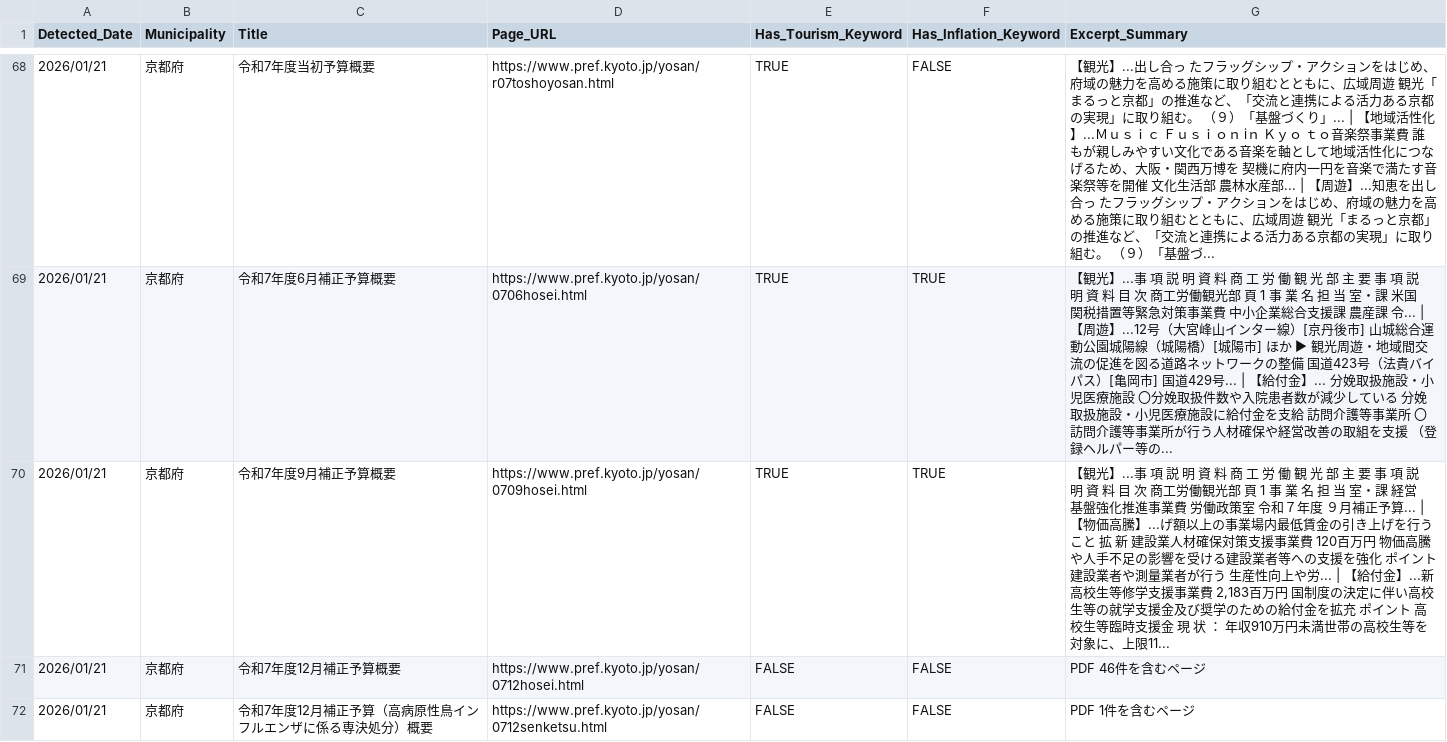
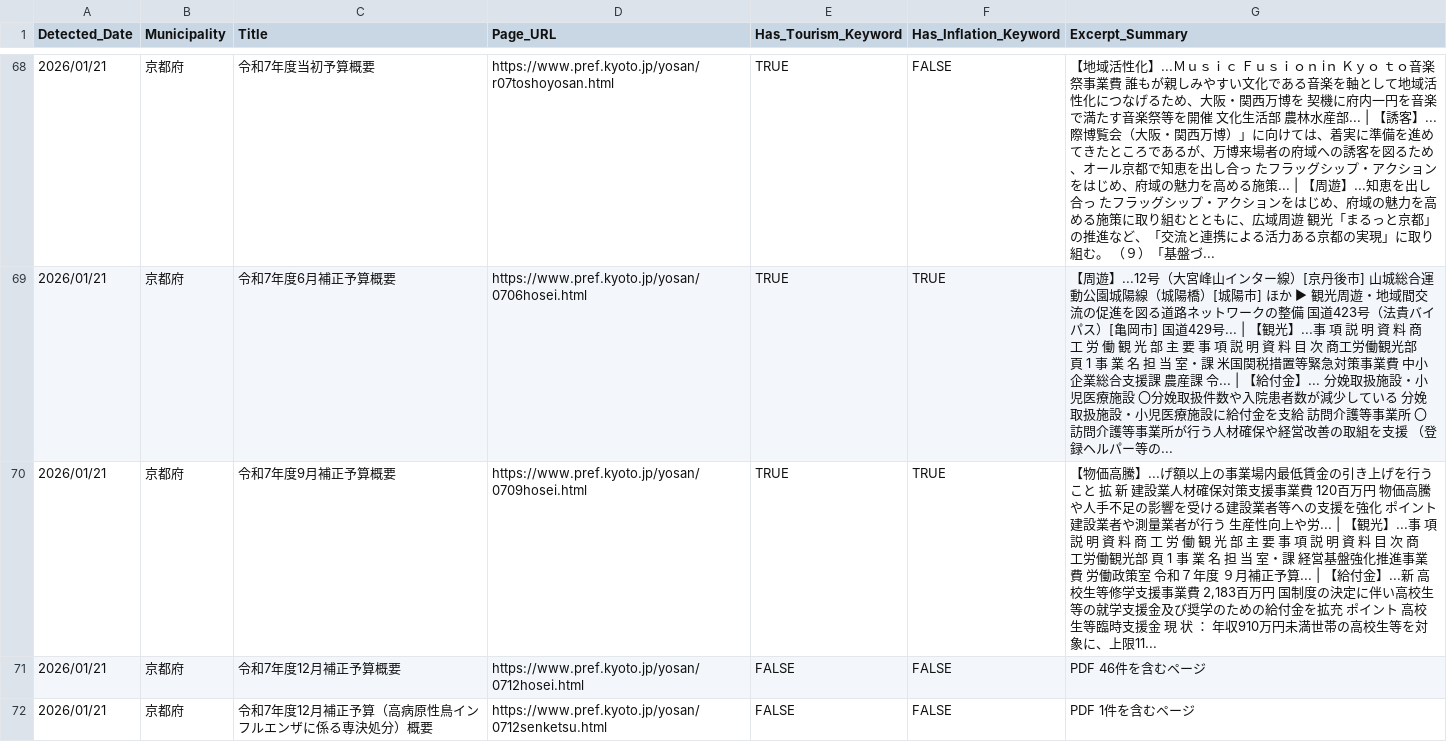
Before and after one commit to 127ytko/kanko-budget, a CSV file: multi_municipality_budget_analysis.csv, drawn as a sheet; only a part is shown, gaps mark what is left out; the diff covers the shown part only.

```diff
--- a/multi_municipality_budget_analysis.csv
+++ b/multi_municipality_budget_analysis.csv
@@ -68,4 +68,4 @@
-2026/01/21,京都府,令和7年度当初予算概要,https://www.pref.kyoto.jp/yosan/r07toshoyosan.html,TRUE,FALSE,【観光】...出し合っ たフラッグシップ・アクションをはじめ、府域の魅力を高める施策に取り組むとともに、広域周遊 観光「まるっと京都」の推進など、「交流と連携による活力ある京都の実現」に取り組む。 （９）「基盤づくり」... | 【地域活性化】...Ｍｕｓｉｃ Ｆｕｓｉｏｎ iｎ Ｋｙｏ ｔｏ音楽祭事業費 誰もが親しみやすい文化である音楽を軸として地域活性化につなげるため、大阪・関西万博を 契機に府内一円を音楽で満たす音楽祭等を開催 文化生活部 農林水産部... | 【周遊】...知恵を出し合っ たフラッグシップ・アクションをはじめ、府域の魅力を高める施策に取り組むとともに、広域周遊 観光「まるっと京都」の推進など、「交流と連携による活力ある京都の実現」に取り組む。 （９）「基盤づ...
-2026/01/21,京都府,令和7年度6月補正予算概要,https://www.pref.kyoto.jp/yosan/0706hosei.html,TRUE,TRUE,【観光】...事 項 説 明 資 料 商 工 労 働 観 光 部 主 要 事 項 説 明 資 料 目 次 商工労働観光部 頁 1 事 業 名 担 当 室・課 米国関税措置等緊急対策事業費 中小企業総合支援課 農産課 令... | 【周遊】...12号（大宮峰山インター線）[京丹後市] 山城総合運動公園城陽線（城陽橋）[城陽市] ほか ▶ 観光周遊・地域間交流の促進を図る道路ネットワークの整備 国道423号（法貴バイパス）[亀岡市] 国道429号... | 【給付金】... 分娩取扱施設・小児医療施設 〇分娩取扱件数や入院患者数が減少している 分娩取扱施設・小児医療施設に給付金を支給 訪問介護等事業所 〇訪問介護等事業所が行う人材確保や経営改善の取組を支援 （登録ヘルパー等の...
-2026/01/21,京都府,令和7年度9月補正予算概要,https://www.pref.kyoto.jp/yosan/0709hosei.html,TRUE,TRUE,"【観光】...事 項 説 明 資 料 商 工 労 働 観 光 部 主 要 事 項 説 明 資 料 目 次 商工労働観光部 頁 1 事 業 名 担 当 室・課 経営基盤強化推進事業費 労働政策室 令和７年度 ９月補正予算... | 【物価高騰】...げ額以上の事業場内最低賃金の引き上げを行うこと 拡 新 建設業人材確保対策支援事業費 120百万円 物価高騰や人手不足の影響を受ける建設業者等への支援を強化 ポイント 建設業者や測量業者が行う 生産性向上や労... | 【給付金】...新 高校生等修学支援事業費 2,183百万円 国制度の決定に伴い高校生等の就学支援金及び奨学のための給付金を拡充 ポイント 高校生等臨時支援金 現 状 ： 年収910万円未満世帯の高校生等を対象に、上限11..."
+2026/01/21,京都府,令和7年度当初予算概要,https://www.pref.kyoto.jp/yosan/r07toshoyosan.html,TRUE,FALSE,【地域活性化】...Ｍｕｓｉｃ Ｆｕｓｉｏｎ iｎ Ｋｙｏ ｔｏ音楽祭事業費 誰もが親しみやすい文化である音楽を軸として地域活性化につなげるため、大阪・関西万博を 契機に府内一円を音楽で満たす音楽祭等を開催 文化生活部 農林水産部... | 【誘客】...際博覧会（大阪・関西万博）」に向けては、着実に準備を進め てきたところであるが、万博来場者の府域への誘客を図るため、オール京都で知恵を出し合っ たフラッグシップ・アクションをはじめ、府域の魅力を高める施策... | 【周遊】...知恵を出し合っ たフラッグシップ・アクションをはじめ、府域の魅力を高める施策に取り組むとともに、広域周遊 観光「まるっと京都」の推進など、「交流と連携による活力ある京都の実現」に取り組む。 （９）「基盤づ...
+2026/01/21,京都府,令和7年度6月補正予算概要,https://www.pref.kyoto.jp/yosan/0706hosei.html,TRUE,TRUE,【周遊】...12号（大宮峰山インター線）[京丹後市] 山城総合運動公園城陽線（城陽橋）[城陽市] ほか ▶ 観光周遊・地域間交流の促進を図る道路ネットワークの整備 国道423号（法貴バイパス）[亀岡市] 国道429号... | 【観光】...事 項 説 明 資 料 商 工 労 働 観 光 部 主 要 事 項 説 明 資 料 目 次 商工労働観光部 頁 1 事 業 名 担 当 室・課 米国関税措置等緊急対策事業費 中小企業総合支援課 農産課 令... | 【給付金】... 分娩取扱施設・小児医療施設 〇分娩取扱件数や入院患者数が減少している 分娩取扱施設・小児医療施設に給付金を支給 訪問介護等事業所 〇訪問介護等事業所が行う人材確保や経営改善の取組を支援 （登録ヘルパー等の...
+2026/01/21,京都府,令和7年度9月補正予算概要,https://www.pref.kyoto.jp/yosan/0709hosei.html,TRUE,TRUE,"【物価高騰】...げ額以上の事業場内最低賃金の引き上げを行うこと 拡 新 建設業人材確保対策支援事業費 120百万円 物価高騰や人手不足の影響を受ける建設業者等への支援を強化 ポイント 建設業者や測量業者が行う 生産性向上や労... | 【観光】...事 項 説 明 資 料 商 工 労 働 観 光 部 主 要 事 項 説 明 資 料 目 次 商工労働観光部 頁 1 事 業 名 担 当 室・課 経営基盤強化推進事業費 労働政策室 令和７年度 ９月補正予算... | 【給付金】...新 高校生等修学支援事業費 2,183百万円 国制度の決定に伴い高校生等の就学支援金及び奨学のための給付金を拡充 ポイント 高校生等臨時支援金 現 状 ： 年収910万円未満世帯の高校生等を対象に、上限11..."
 2026/01/21,京都府,令和7年度12月補正予算概要,https://www.pref.kyoto.jp/yosan/0712hosei.html,FALSE,FALSE,PDF 46件を含むページ
```
Also changed, not shown: 46 edited cells elsewhere in this file, 2 other files.
